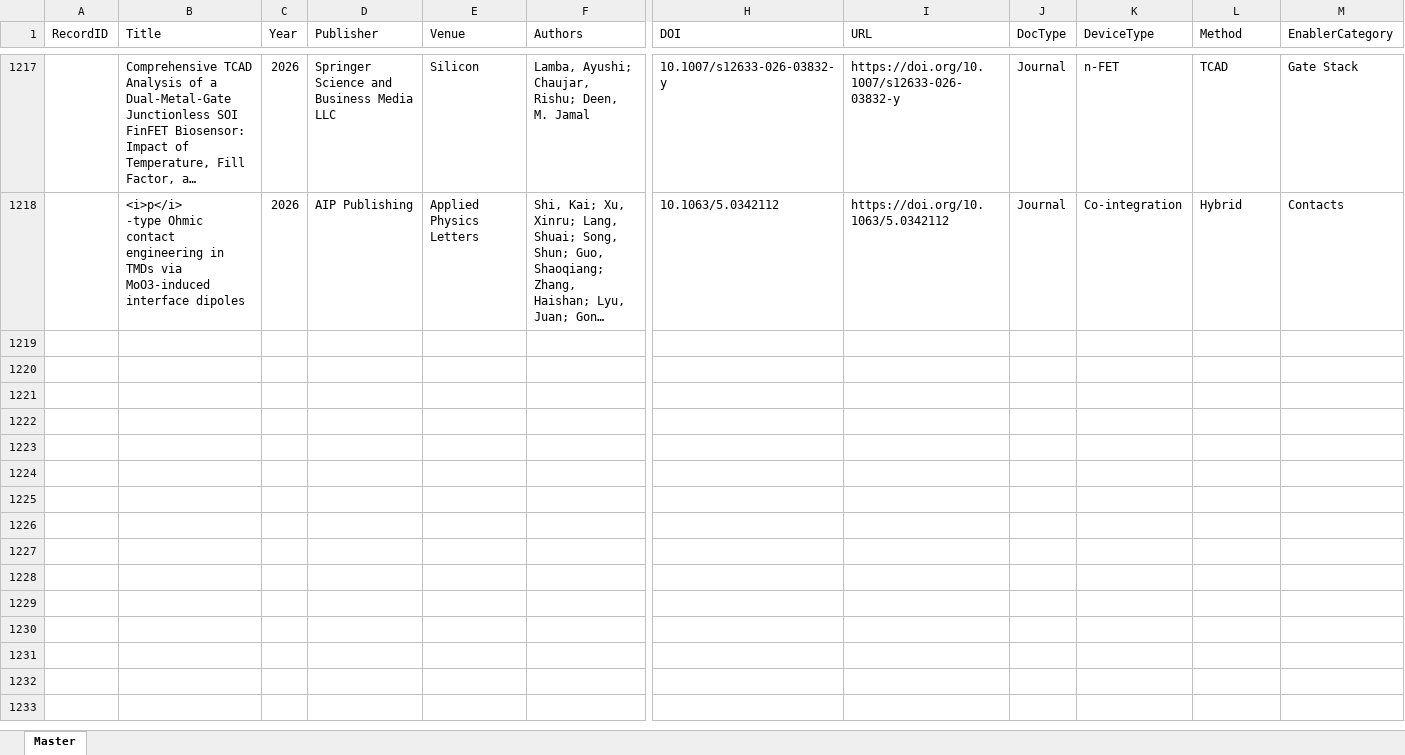
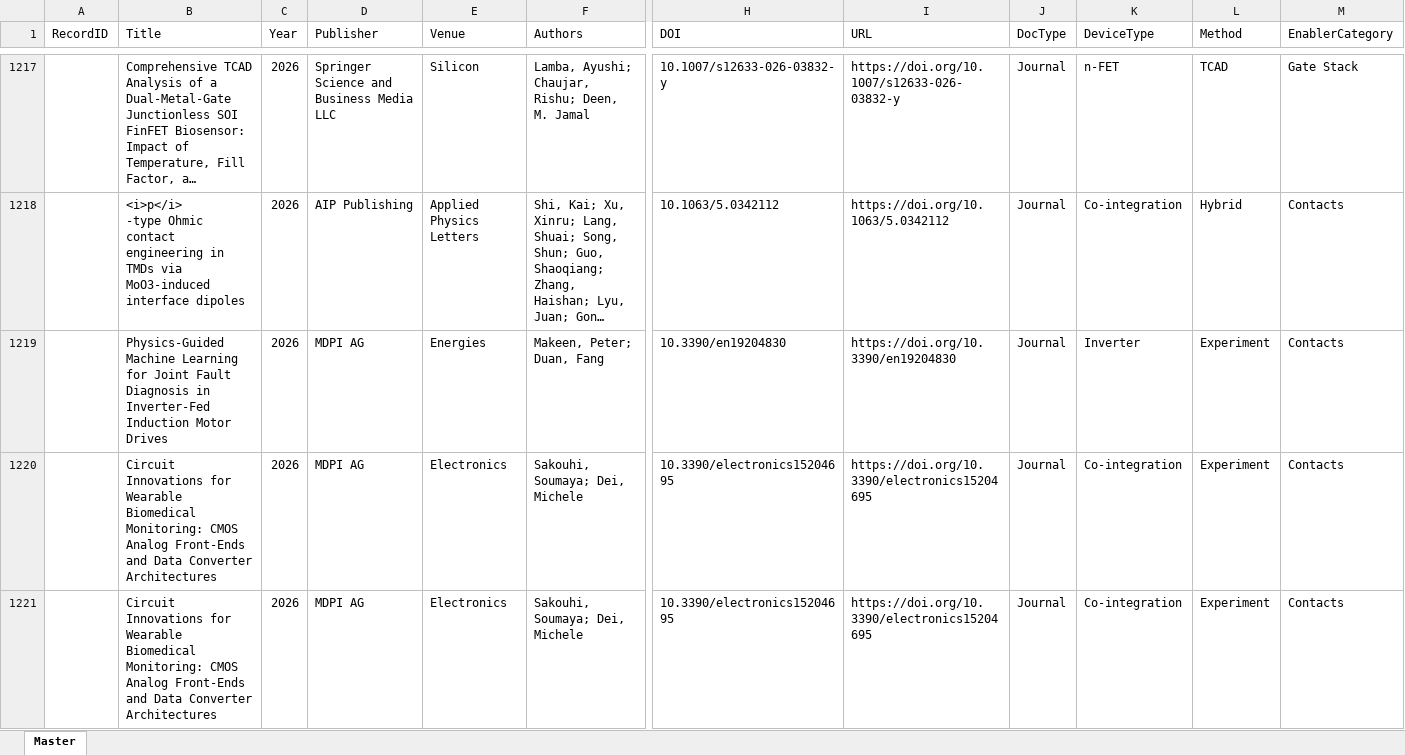
Before and after one commit to kainlulow/IKD_GaN_CMOS, an Excel workbook: 01_literature/IKD_Literature_Master.xlsx, sheet Master, drawn as a sheet; only a part is shown, gaps mark what is left out; long unchanged cells end in …; values as stored, in another font and other column widths than the file's, no borders; rows hold the shown columns only; the diff covers the shown part only; the diff names each change by its address in the sheet, - before the commit and + after, or states it on an @@ line.

```diff
--- a/01_literature/IKD_Literature_Master.xlsx (sheet Master)
+++ b/01_literature/IKD_Literature_Master.xlsx (sheet Master)
+row 1219:  | Physics-Guided Machine Learning for Joint Fault Diagnosis in Inverter-Fed Induction Motor Drives | 2026 | MDPI AG | Energies | Makeen, Peter; Duan, Fang | 10.3390/en19204830 | https://doi.org/10.3390/en19204830 | Journal | Inverter | Experiment | Contacts
+row 1220:  | Circuit Innovations for Wearable Biomedical Monitoring: CMOS Analog Front-Ends and Data Converter Architectures | 2026 | MDPI AG | Electronics | Sakouhi, Soumaya; Dei, Michele | 10.3390/electronics15204695 | https://doi.org/10.3390/electronics15204695 | Journal | Co-integration | Experiment | Contacts
+row 1221:  | Circuit Innovations for Wearable Biomedical Monitoring: CMOS Analog Front-Ends and Data Converter Architectures | 2026 | MDPI AG | Electronics | Sakouhi, Soumaya; Dei, Michele | 10.3390/electronics15204695 | https://doi.org/10.3390/electronics15204695 | Journal | Co-integration | Experiment | Contacts
```
Also changed, not shown: 8 added rows elsewhere in this sheet, 3 other files.
